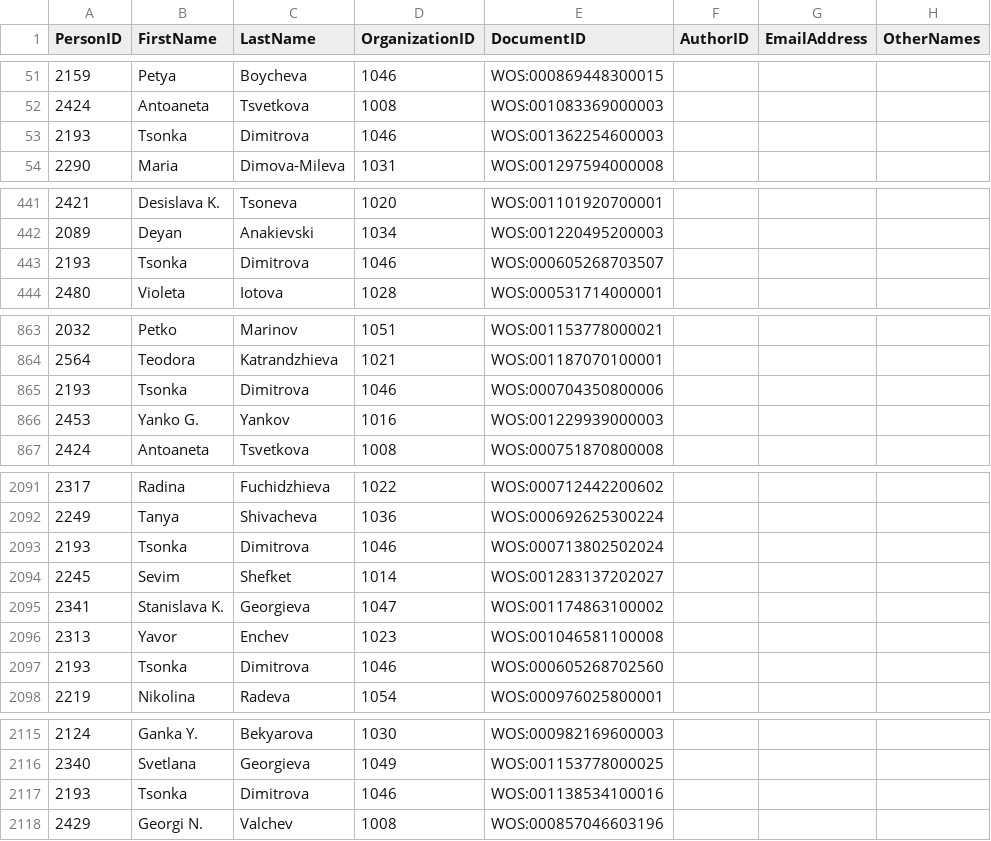
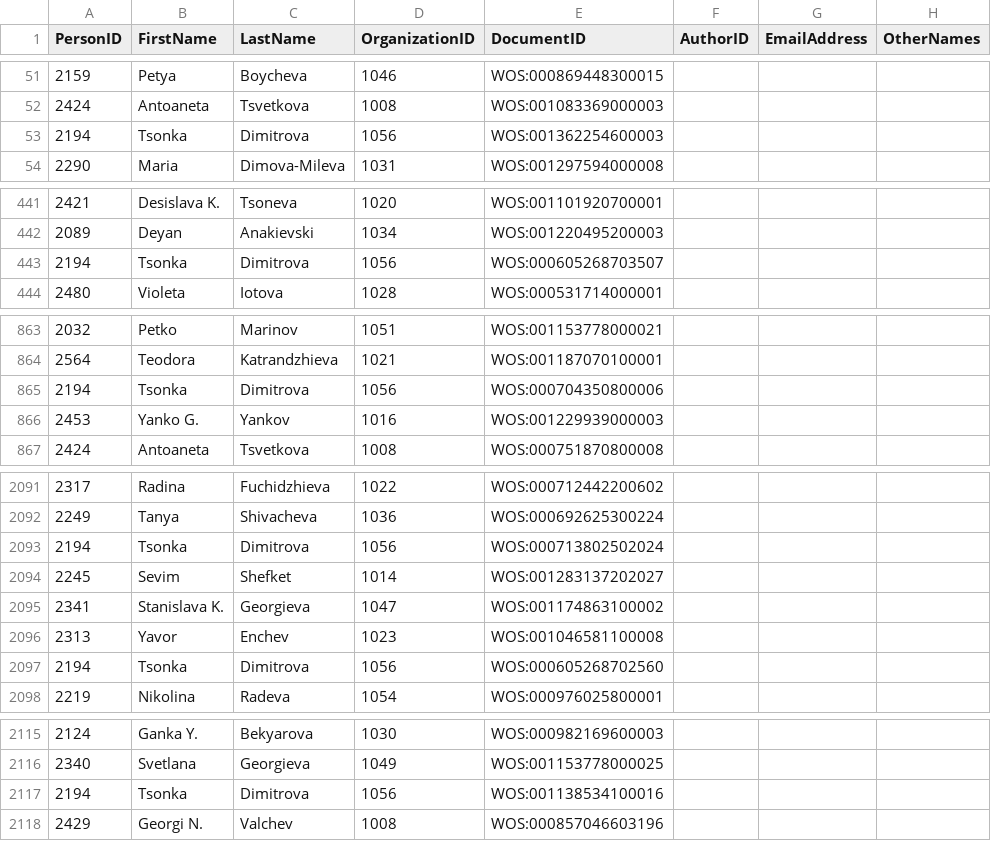
Before and after one commit to lowhumlee/wos2myorgv2, a CSV file: ResearcherAndDocument.csv, drawn as a sheet; only a part is shown, gaps mark what is left out; the diff covers the shown part only; the diff names each change by its address in the sheet, - before the commit and + after, or states it on an @@ line.

Commit message:
Add files via upload

```diff
--- a/ResearcherAndDocument.csv
+++ b/ResearcherAndDocument.csv
-A53 (PersonID): 2193
+A53 (PersonID): 2194
-D53 (OrganizationID): 1046
+D53 (OrganizationID): 1056
-A443 (PersonID): 2193
+A443 (PersonID): 2194
-D443 (OrganizationID): 1046
+D443 (OrganizationID): 1056
-A865 (PersonID): 2193
+A865 (PersonID): 2194
-D865 (OrganizationID): 1046
+D865 (OrganizationID): 1056
-A2093 (PersonID): 2193
+A2093 (PersonID): 2194
-D2093 (OrganizationID): 1046
+D2093 (OrganizationID): 1056
-A2097 (PersonID): 2193
+A2097 (PersonID): 2194
-D2097 (OrganizationID): 1046
+D2097 (OrganizationID): 1056
-A2117 (PersonID): 2193
+A2117 (PersonID): 2194
-D2117 (OrganizationID): 1046
+D2117 (OrganizationID): 1056
```
Also changed, not shown: 6 edited cells elsewhere in this file.
